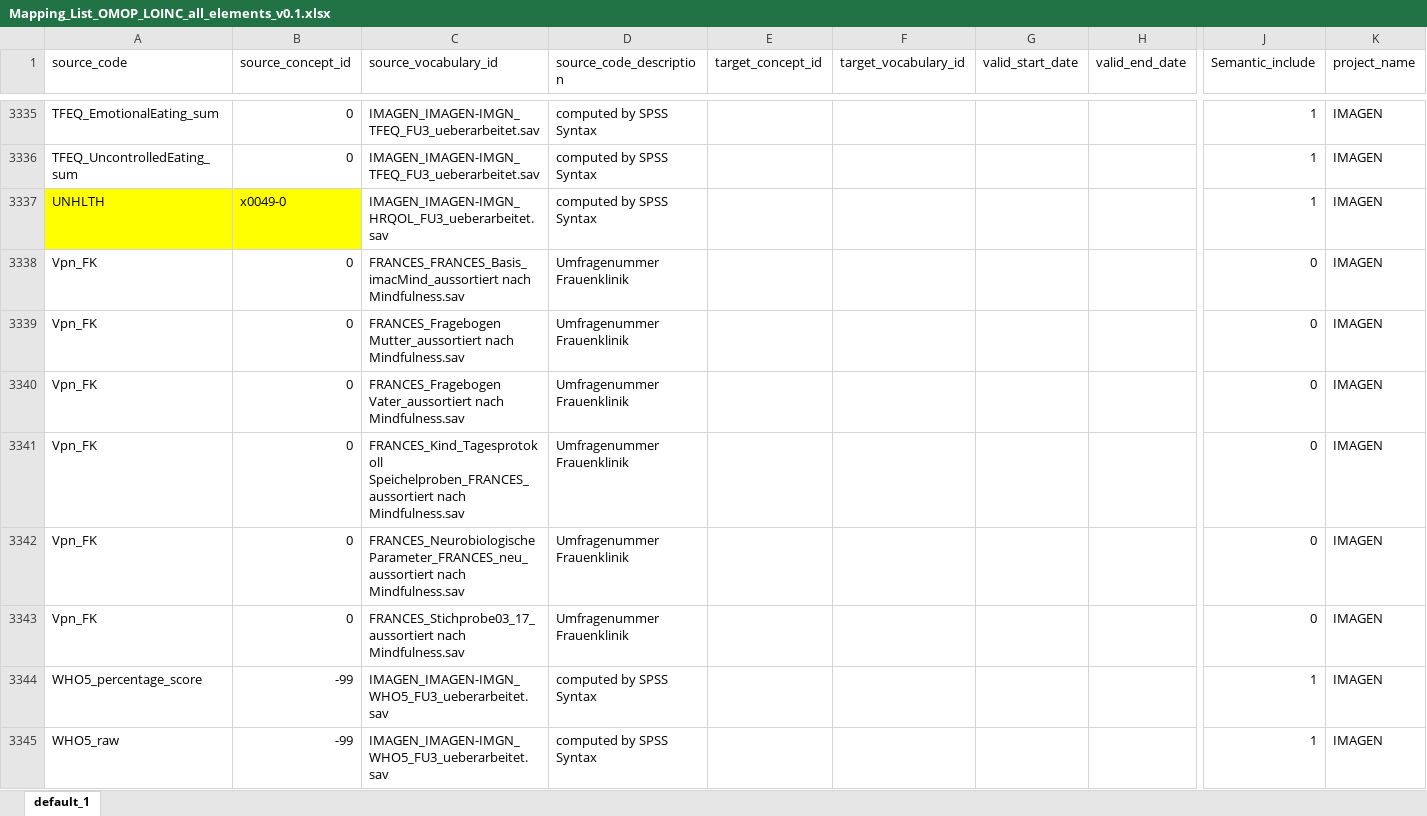
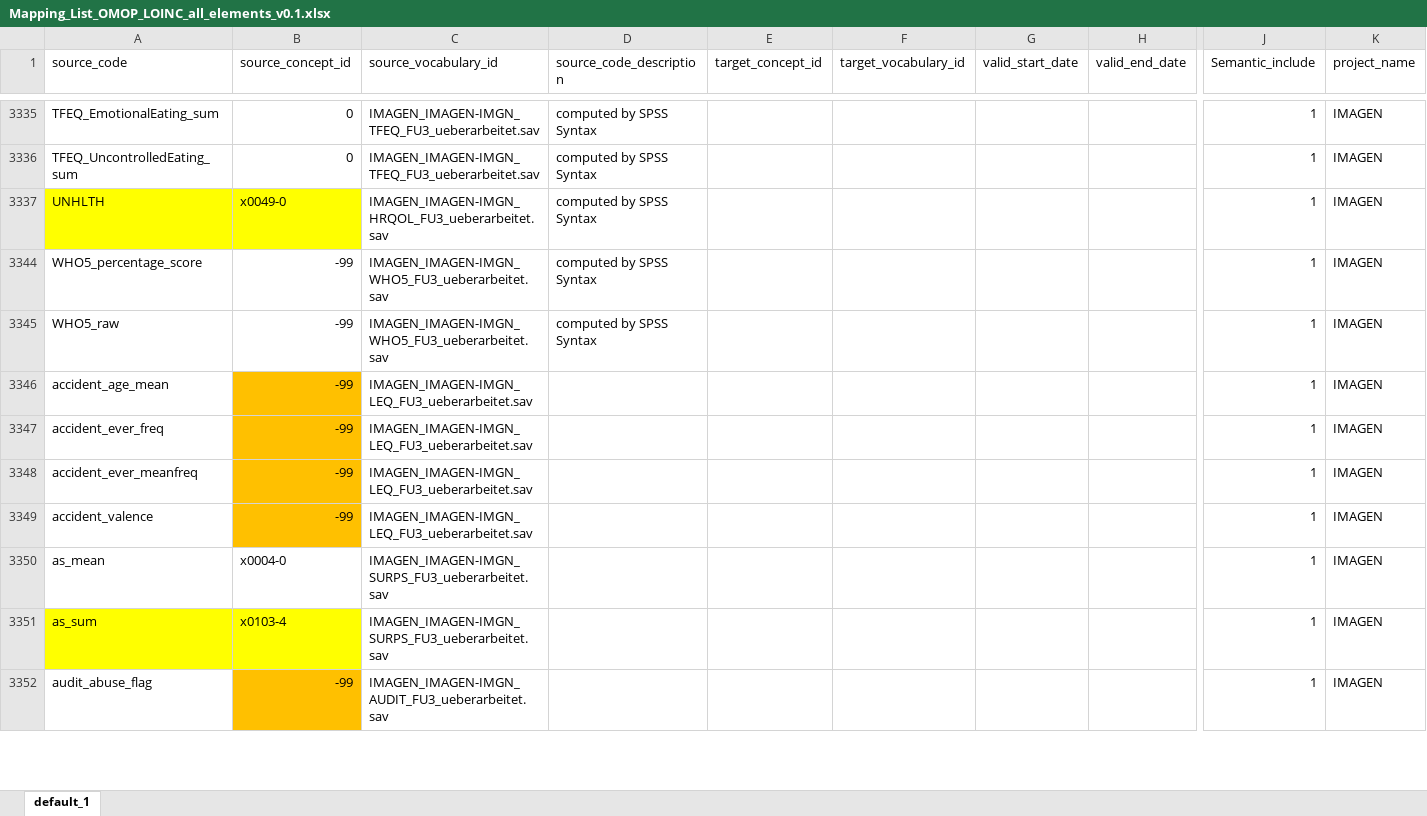
Before and after one commit to karlgottfried/Instrument_Mapping_LOINC, an Excel workbook: Mapping_List_OMOP_LOINC_all_elements_v0.1.xlsx, sheet default_1, drawn as a sheet; only a part is shown, gaps mark what is left out; the shorter side is filled out with more unchanged rows; values as stored, in another font and other column widths than the file's, no borders; rows hold the shown columns only; the diff names each change by its address in the sheet, - before the commit and + after, or states it on an @@ line.

```diff
--- a/Mapping_List_OMOP_LOINC_all_elements_v0.1.xlsx (sheet default_1)
+++ b/Mapping_List_OMOP_LOINC_all_elements_v0.1.xlsx (sheet default_1)
@@ row 3338 hidden: Vpn_FK | 0 | FRANCES_FRANCES_Basis_imacMind_aussortiert nach Mindfulness.sav | Umfragenummer Frauenklinik |  |  |  |  | 0 | IMAGEN @@
@@ row 3339 hidden: Vpn_FK | 0 | FRANCES_Fragebogen Mutter_aussortiert nach Mindfulness.sav | Umfragenummer Frauenklinik |  |  |  |  | 0 | IMAGEN @@
@@ row 3340 hidden: Vpn_FK | 0 | FRANCES_Fragebogen Vater_aussortiert nach Mindfulness.sav | Umfragenummer Frauenklinik |  |  |  |  | 0 | IMAGEN @@
@@ row 3341 hidden: Vpn_FK | 0 | FRANCES_Kind_Tagesprotokoll Speichelproben_FRANCES_aussortiert nach Mindfulness.sav | Umfragenummer Frauenklinik |  |  |  |  | 0 | IMAGEN @@
@@ row 3342 hidden: Vpn_FK | 0 | FRANCES_Neurobiologische Parameter_FRANCES_neu_aussortiert nach Mindfulness.sav | Umfragenummer Frauenklinik |  |  |  |  | 0 | IMAGEN @@
@@ row 3343 hidden: Vpn_FK | 0 | FRANCES_Stichprobe03_17_aussortiert nach Mindfulness.sav | Umfragenummer Frauenklinik |  |  |  |  | 0 | IMAGEN @@
```
Also changed, not shown: 1 other file.
